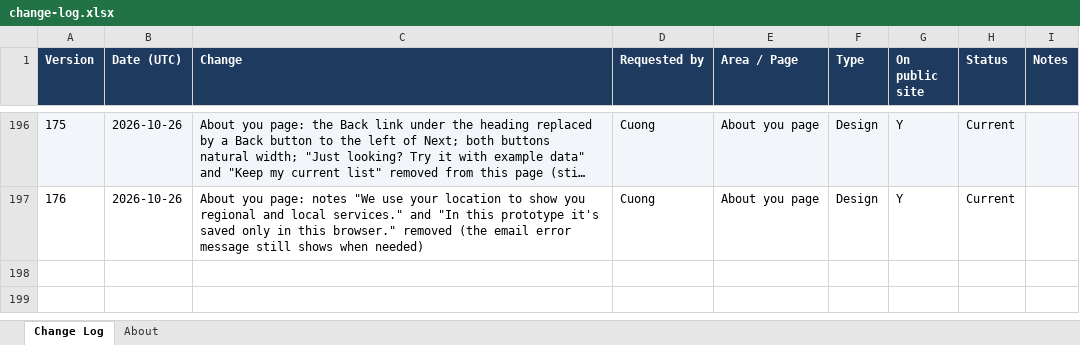
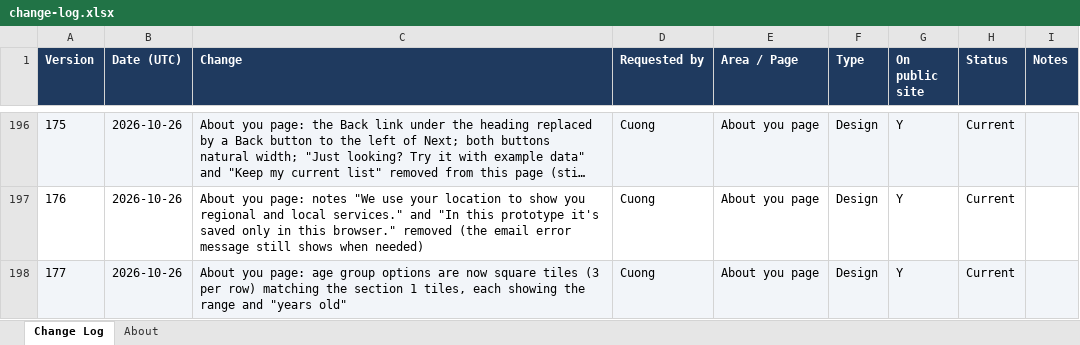
Before and after one commit to cquach1004/Subscription-keeper, an Excel workbook: changelog/change-log.xlsx, sheet Change Log, drawn as a sheet; only a part is shown, gaps mark what is left out; long unchanged cells end in …; values as stored, in another font and other column widths than the file's, no borders; the diff names each change by its address in the sheet, - before the commit and + after, or states it on an @@ line.

```diff
--- a/changelog/change-log.xlsx (sheet Change Log)
+++ b/changelog/change-log.xlsx (sheet Change Log)
+row 198: 177 | 2026-10-26 | About you page: age group options are now square tiles (3 per row) matching the section 1 tiles, each showing the range and "years old" | Cuong | About you page | Design | Y | Current
```
Also changed, not shown: 4 other files.
